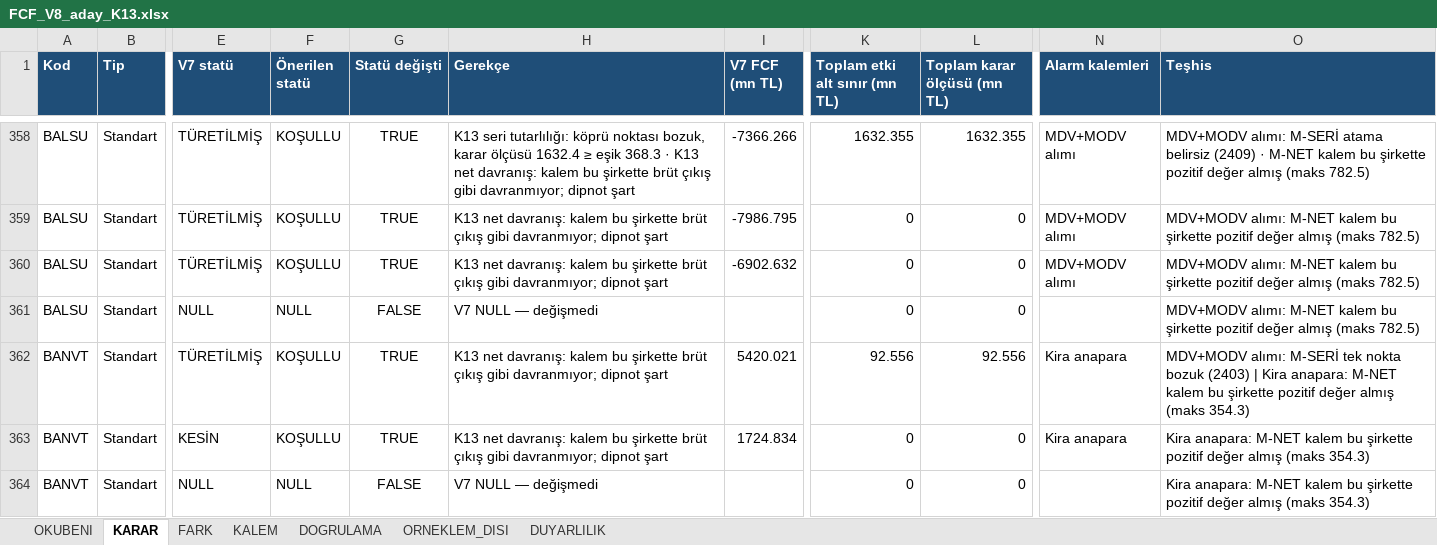
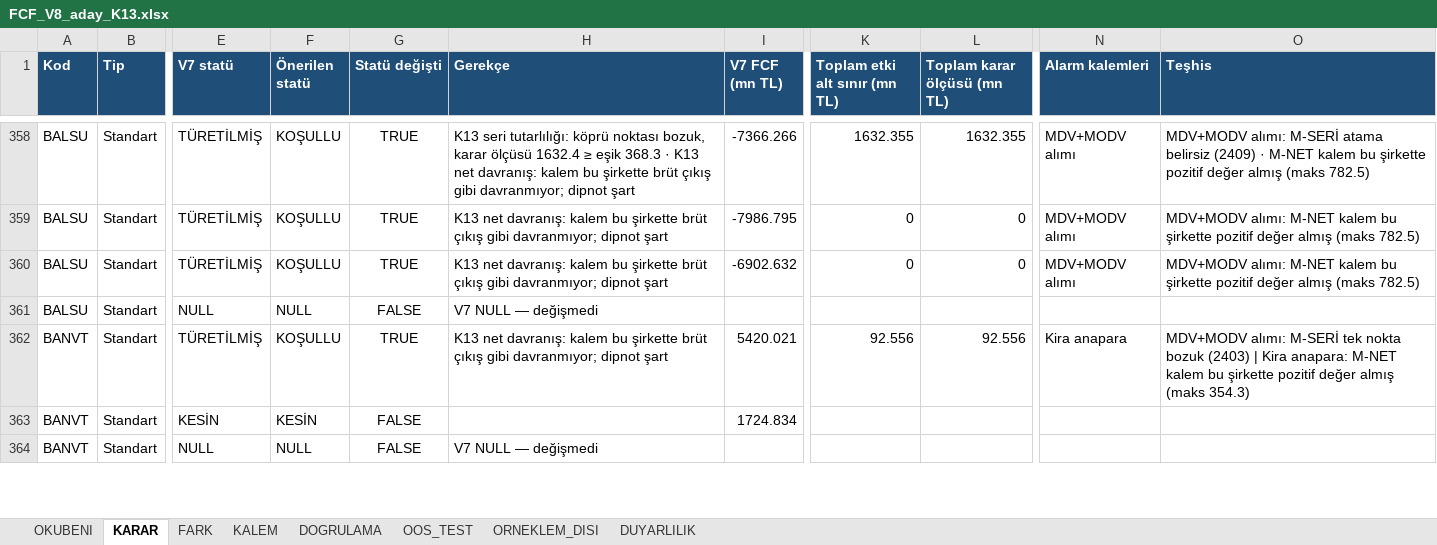
Before and after one commit to deryaozyuvali/Bist-tarama-otomasyon, an Excel workbook: FCF_K13/FCF_V8_aday_K13.xlsx, sheet KARAR, drawn as a sheet; only a part is shown, gaps mark what is left out; values as stored, in another font and other column widths than the file's, no borders; the diff covers the shown part only; the diff names each change by its address in the sheet, - before the commit and + after, or states it on an @@ line.

```diff
--- a/FCF_K13/FCF_V8_aday_K13.xlsx (sheet KARAR)
+++ b/FCF_K13/FCF_V8_aday_K13.xlsx (sheet KARAR)
+sheet tab: OOS_TEST
-K361 (Toplam etki alt sınır (mn TL)): 0
+K361 (Toplam etki alt sınır (mn TL)): (empty)
-L361 (Toplam karar ölçüsü (mn TL)): 0
+L361 (Toplam karar ölçüsü (mn TL)): (empty)
-O361 (Teşhis): MDV+MODV alımı: M-NET kalem bu şirkette pozitif değer almış (maks 782.5)
+O361 (Teşhis): (empty)
-F363 (Önerilen statü): KOŞULLU
+F363 (Önerilen statü): KESİN
-G363 (Statü değişti): TRUE
+G363 (Statü değişti): FALSE
-H363 (Gerekçe): K13 net davranış: kalem bu şirkette brüt çıkış gibi davranmıyor; dipnot şart
+H363 (Gerekçe): (empty)
-K363:K364 (Toplam etki alt sınır (mn TL)): 0
+K363:K364 (Toplam etki alt sınır (mn TL)): (empty)
-L363:L364 (Toplam karar ölçüsü (mn TL)): 0
+L363:L364 (Toplam karar ölçüsü (mn TL)): (empty)
-N363 (Alarm kalemleri): Kira anapara
+N363 (Alarm kalemleri): (empty)
-O363:O364 (Teşhis): Kira anapara: M-NET kalem bu şirkette pozitif değer almış (maks 354.3)
+O363:O364 (Teşhis): (empty)
```
Also changed, not shown: 386 edited cells elsewhere in this sheet, sheet KALEM, sheet FARK, sheet DUYARLILIK, sheet OKUBENI, sheet DOGRULAMA, 7 other files.
